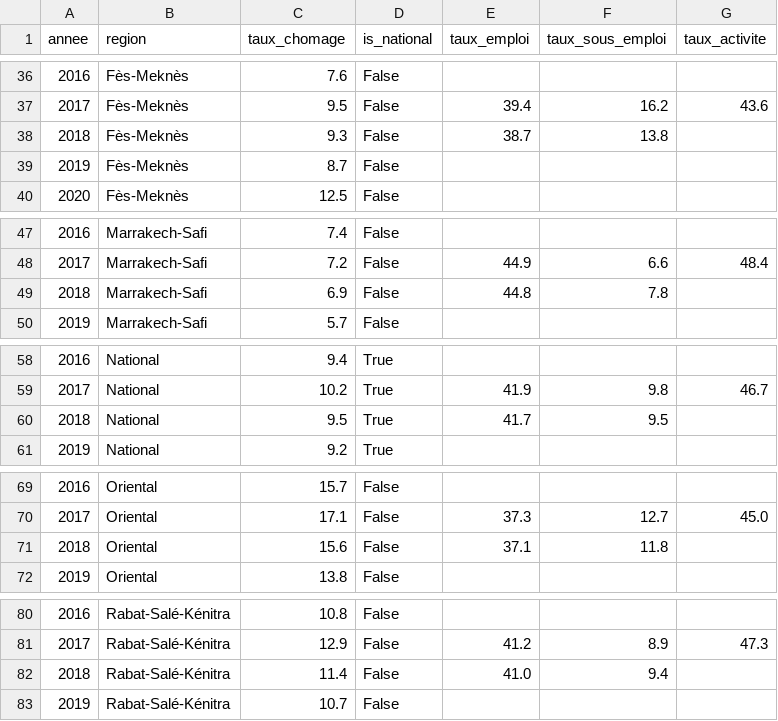
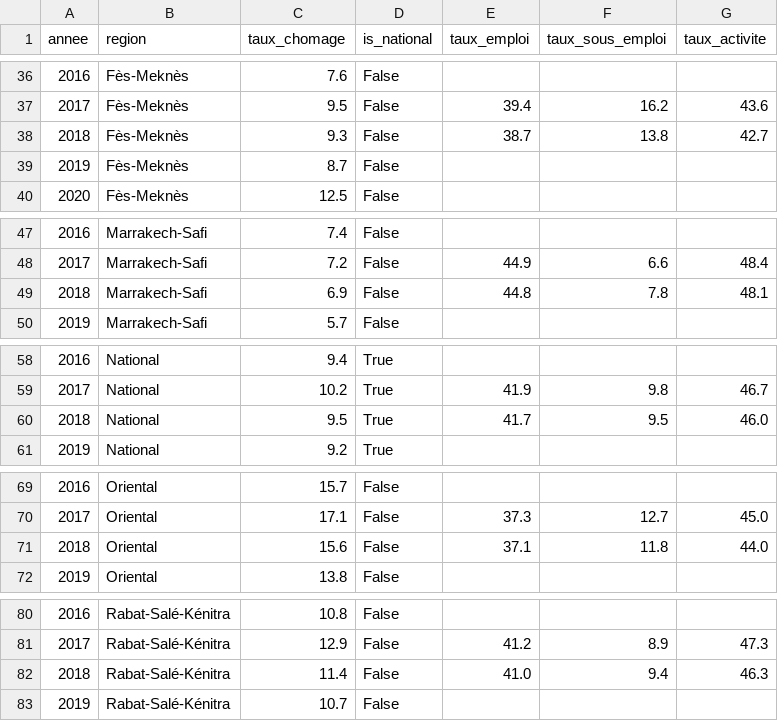
Before and after one commit to Basmaabis/Labor-Market-Indicators-Dashboard-Morocco-Regional-Analysis, a CSV file: data/processed/taux_chomage_regions_clean.csv, drawn as a sheet; only a part is shown, gaps mark what is left out; the diff covers the shown part only.

```diff
--- a/data/processed/taux_chomage_regions_clean.csv
+++ b/data/processed/taux_chomage_regions_clean.csv
@@ -37,3 +37,3 @@ annee,region,taux_chomage,is_national,taux_emploi,taux_sous_emploi,taux_activite
 2017,Fès-Meknès,9.5,False,39.4,16.2,43.6
-2018,Fès-Meknès,9.3,False,38.7,13.8,
+2018,Fès-Meknès,9.3,False,38.7,13.8,42.7
 2019,Fès-Meknès,8.7,False,,,
@@ -48,3 +48,3 @@ annee,region,taux_chomage,is_national,taux_emploi,taux_sous_emploi,taux_activite
 2017,Marrakech-Safi,7.2,False,44.9,6.6,48.4
-2018,Marrakech-Safi,6.9,False,44.8,7.8,
+2018,Marrakech-Safi,6.9,False,44.8,7.8,48.1
 2019,Marrakech-Safi,5.7,False,,,
@@ -59,3 +59,3 @@ annee,region,taux_chomage,is_national,taux_emploi,taux_sous_emploi,taux_activite
 2017,National,10.2,True,41.9,9.8,46.7
-2018,National,9.5,True,41.7,9.5,
+2018,National,9.5,True,41.7,9.5,46.0
 2019,National,9.2,True,,,
@@ -70,3 +70,3 @@ annee,region,taux_chomage,is_national,taux_emploi,taux_sous_emploi,taux_activite
 2017,Oriental,17.1,False,37.3,12.7,45.0
-2018,Oriental,15.6,False,37.1,11.8,
+2018,Oriental,15.6,False,37.1,11.8,44.0
 2019,Oriental,13.8,False,,,
@@ -81,3 +81,3 @@ annee,region,taux_chomage,is_national,taux_emploi,taux_sous_emploi,taux_activite
 2017,Rabat-Salé-Kénitra,12.9,False,41.2,8.9,47.3
-2018,Rabat-Salé-Kénitra,11.4,False,41.0,9.4,
+2018,Rabat-Salé-Kénitra,11.4,False,41.0,9.4,46.3
 2019,Rabat-Salé-Kénitra,10.7,False,,,
```
Also changed, not shown: 14 edited cells elsewhere in this file, 11 other files.
